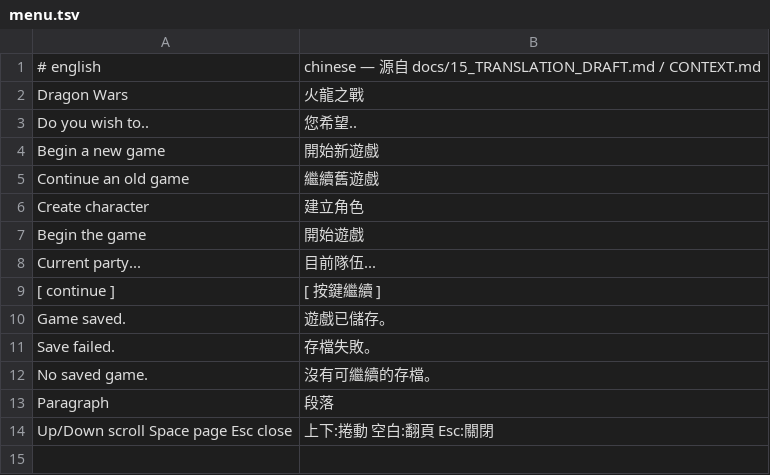
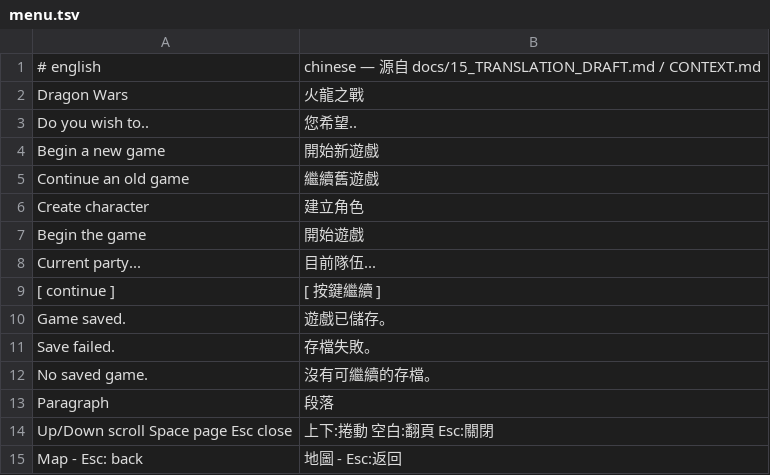
Before and after one commit to wicanr2/opendw_dragon_wars_cht, a TSV file: opendw_remake/assets/i18n/zh-TW/menu.tsv, drawn as a sheet.

```diff
--- a/opendw_remake/assets/i18n/zh-TW/menu.tsv
+++ b/opendw_remake/assets/i18n/zh-TW/menu.tsv
@@ -14 +14,2 @@ Paragraph	段落
 Up/Down scroll  Space page  Esc close	上下:捲動  空白:翻頁  Esc:關閉
+Map  -  Esc: back	地圖  -  Esc:返回
```
Also changed, not shown: 15 other files.
